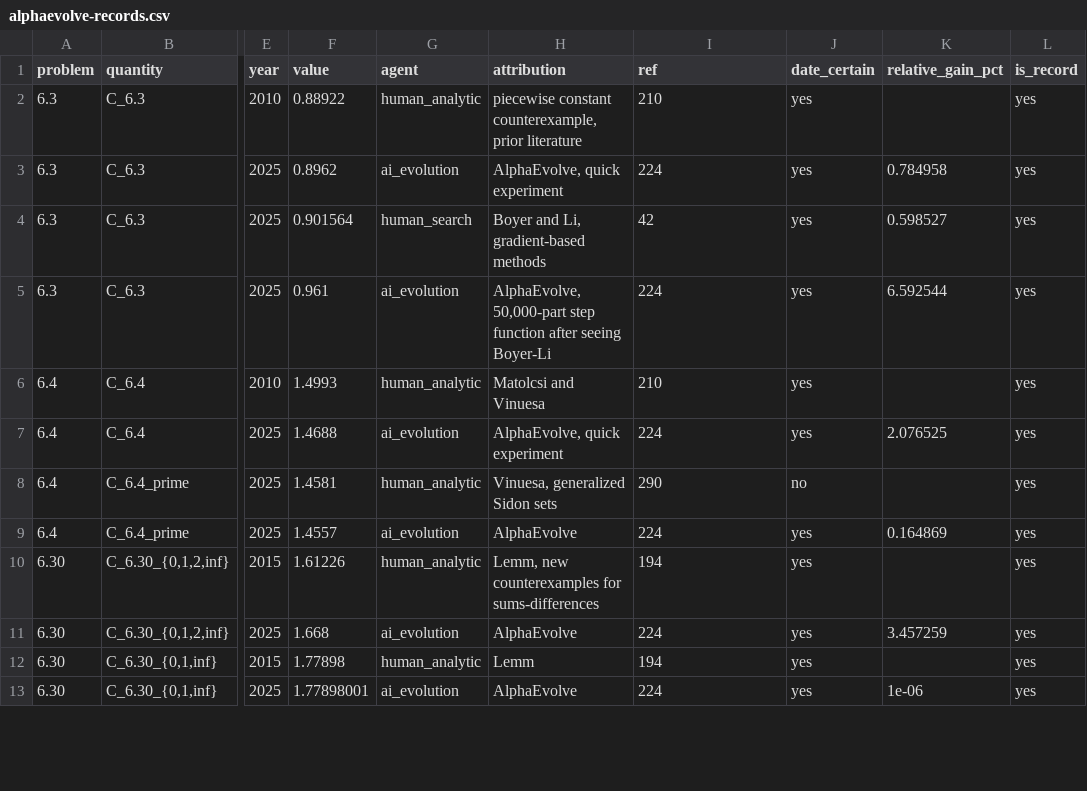
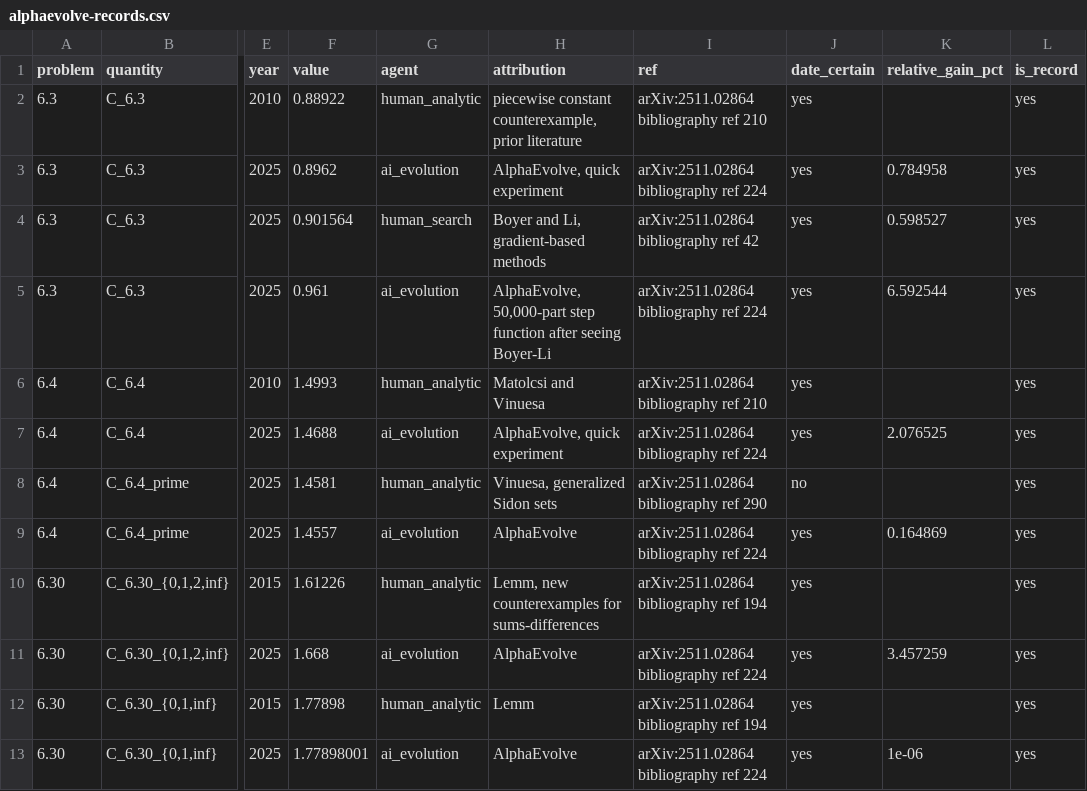
Before and after one commit to tecunningham/ai-discovery-data, a CSV file: problems/math-alphaevolve-records/alphaevolve-records.csv, drawn as a sheet; only a part is shown, gaps mark what is left out; the diff covers the shown part only; the diff names each change by its address in the sheet, - before the commit and + after, or states it on an @@ line.

```diff
--- a/problems/math-alphaevolve-records/alphaevolve-records.csv
+++ b/problems/math-alphaevolve-records/alphaevolve-records.csv
-I2 (ref): 210
+I2 (ref): arXiv:2511.02864 bibliography ref 210
-I3 (ref): 224
+I3 (ref): arXiv:2511.02864 bibliography ref 224
-I4 (ref): 42
+I4 (ref): arXiv:2511.02864 bibliography ref 42
-I5 (ref): 224
+I5 (ref): arXiv:2511.02864 bibliography ref 224
-I6 (ref): 210
+I6 (ref): arXiv:2511.02864 bibliography ref 210
-I7 (ref): 224
+I7 (ref): arXiv:2511.02864 bibliography ref 224
-I8 (ref): 290
+I8 (ref): arXiv:2511.02864 bibliography ref 290
-I9 (ref): 224
+I9 (ref): arXiv:2511.02864 bibliography ref 224
-I10 (ref): 194
+I10 (ref): arXiv:2511.02864 bibliography ref 194
-I11 (ref): 224
+I11 (ref): arXiv:2511.02864 bibliography ref 224
-I12 (ref): 194
+I12 (ref): arXiv:2511.02864 bibliography ref 194
-I13 (ref): 224
+I13 (ref): arXiv:2511.02864 bibliography ref 224
```
Also changed, not shown: 12 edited cells elsewhere in this file, problems/math-sums-autoconvolution/sums-autoconvolution-records.csv, 2 other files.
